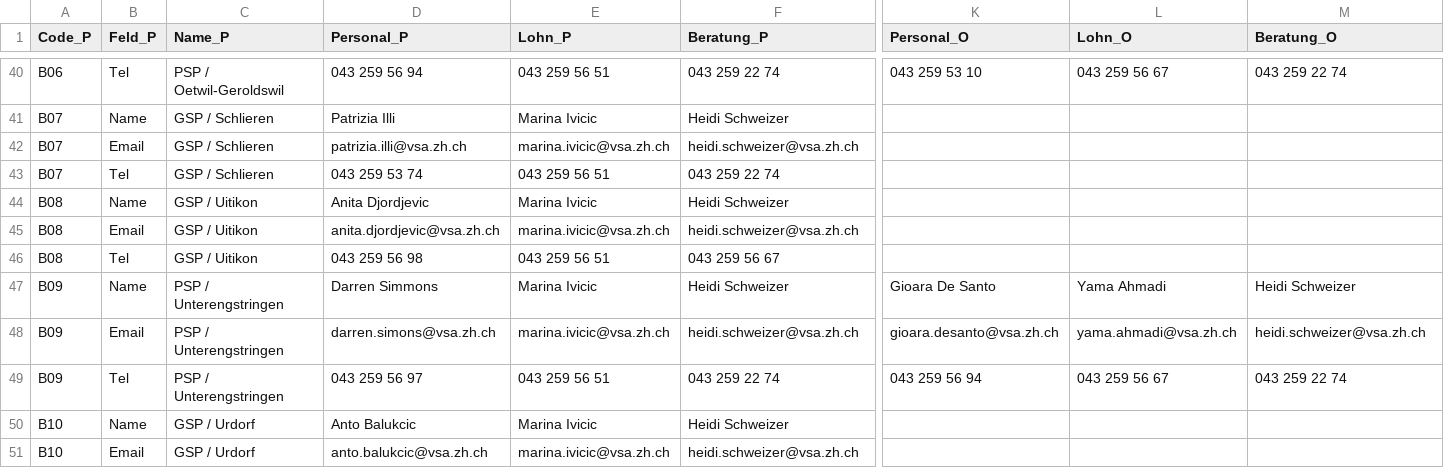
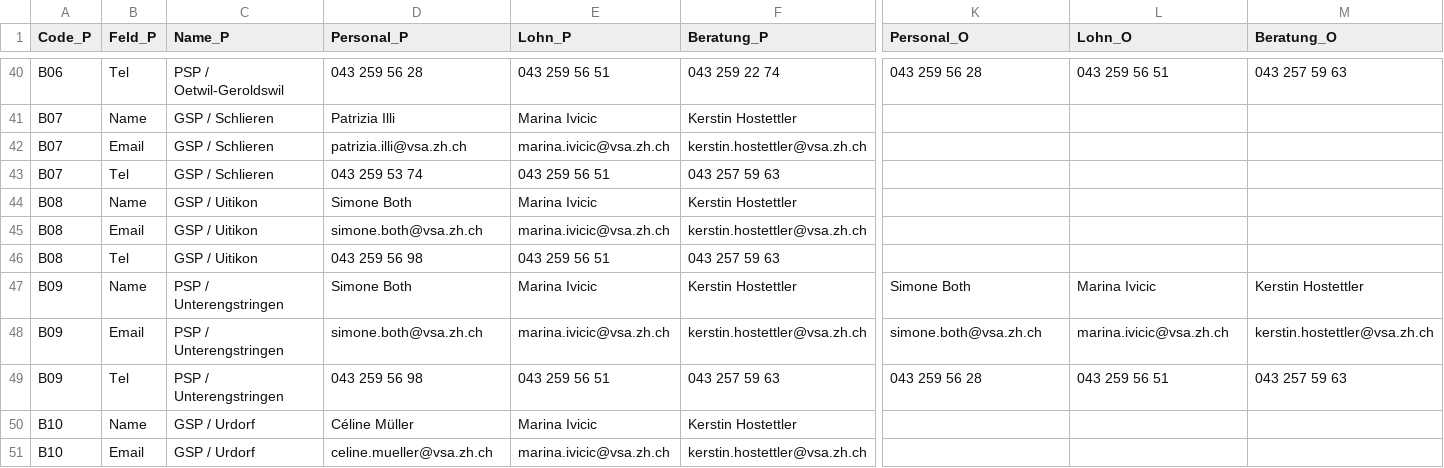
Before and after one commit to statistikZH/Visualisierung_VSAKarte, a CSV file: Data/VSA_Kantonskarte.csv, drawn as a sheet; only a part is shown, gaps mark what is left out; the diff covers the shown part only; the diff names each change by its address in the sheet, - before the commit and + after, or states it on an @@ line.

```diff
--- a/Data/VSA_Kantonskarte.csv
+++ b/Data/VSA_Kantonskarte.csv
-D40 (Personal_P): 043 259 56 94
+D40 (Personal_P): 043 259 56 28
-K40 (Personal_O): 043 259 53 10
+K40 (Personal_O): 043 259 56 28
-L40 (Lohn_O): 043 259 56 67
+L40 (Lohn_O): 043 259 56 51
-M40 (Beratung_O): 043 259 22 74
+M40 (Beratung_O): 043 257 59 63
-F41 (Beratung_P): Heidi Schweizer
+F41 (Beratung_P): Kerstin Hostettler
-F42 (Beratung_P): heidi.schweizer@vsa.zh.ch
+F42 (Beratung_P): kerstin.hostettler@vsa.zh.ch
-F43 (Beratung_P): 043 259 22 74
+F43 (Beratung_P): 043 257 59 63
-D44 (Personal_P): Anita Djordjevic
+D44 (Personal_P): Simone Both
-F44 (Beratung_P): Heidi Schweizer
+F44 (Beratung_P): Kerstin Hostettler
-D45 (Personal_P): anita.djordjevic@vsa.zh.ch
+D45 (Personal_P): simone.both@vsa.zh.ch
-F45 (Beratung_P): heidi.schweizer@vsa.zh.ch
+F45 (Beratung_P): kerstin.hostettler@vsa.zh.ch
-F46 (Beratung_P): 043 259 56 67
+F46 (Beratung_P): 043 257 59 63
-D47 (Personal_P): Darren Simmons
+D47 (Personal_P): Simone Both
-F47 (Beratung_P): Heidi Schweizer
+F47 (Beratung_P): Kerstin Hostettler
-K47 (Personal_O): Gioara De Santo
+K47 (Personal_O): Simone Both
-L47 (Lohn_O): Yama Ahmadi
+L47 (Lohn_O): Marina Ivicic
-M47 (Beratung_O): Heidi Schweizer
+M47 (Beratung_O): Kerstin Hostettler
-D48 (Personal_P): darren.simons@vsa.zh.ch
+D48 (Personal_P): simone.both@vsa.zh.ch
-F48 (Beratung_P): heidi.schweizer@vsa.zh.ch
+F48 (Beratung_P): kerstin.hostettler@vsa.zh.ch
-K48 (Personal_O): gioara.desanto@vsa.zh.ch
+K48 (Personal_O): simone.both@vsa.zh.ch
-L48 (Lohn_O): yama.ahmadi@vsa.zh.ch
+L48 (Lohn_O): marina.ivicic@vsa.zh.ch
-M48 (Beratung_O): heidi.schweizer@vsa.zh.ch
+M48 (Beratung_O): kerstin.hostettler@vsa.zh.ch
-D49 (Personal_P): 043 259 56 97
+D49 (Personal_P): 043 259 56 98
-F49 (Beratung_P): 043 259 22 74
+F49 (Beratung_P): 043 257 59 63
-K49 (Personal_O): 043 259 56 94
+K49 (Personal_O): 043 259 56 28
-L49 (Lohn_O): 043 259 56 67
+L49 (Lohn_O): 043 259 56 51
-M49 (Beratung_O): 043 259 22 74
+M49 (Beratung_O): 043 257 59 63
-D50 (Personal_P): Anto Balukcic
+D50 (Personal_P): Céline Müller
-F50 (Beratung_P): Heidi Schweizer
+F50 (Beratung_P): Kerstin Hostettler
-D51 (Personal_P): anto.balukcic@vsa.zh.ch
+D51 (Personal_P): celine.mueller@vsa.zh.ch
-F51 (Beratung_P): heidi.schweizer@vsa.zh.ch
+F51 (Beratung_P): kerstin.hostettler@vsa.zh.ch
```
Also changed, not shown: 56 edited cells elsewhere in this file.
